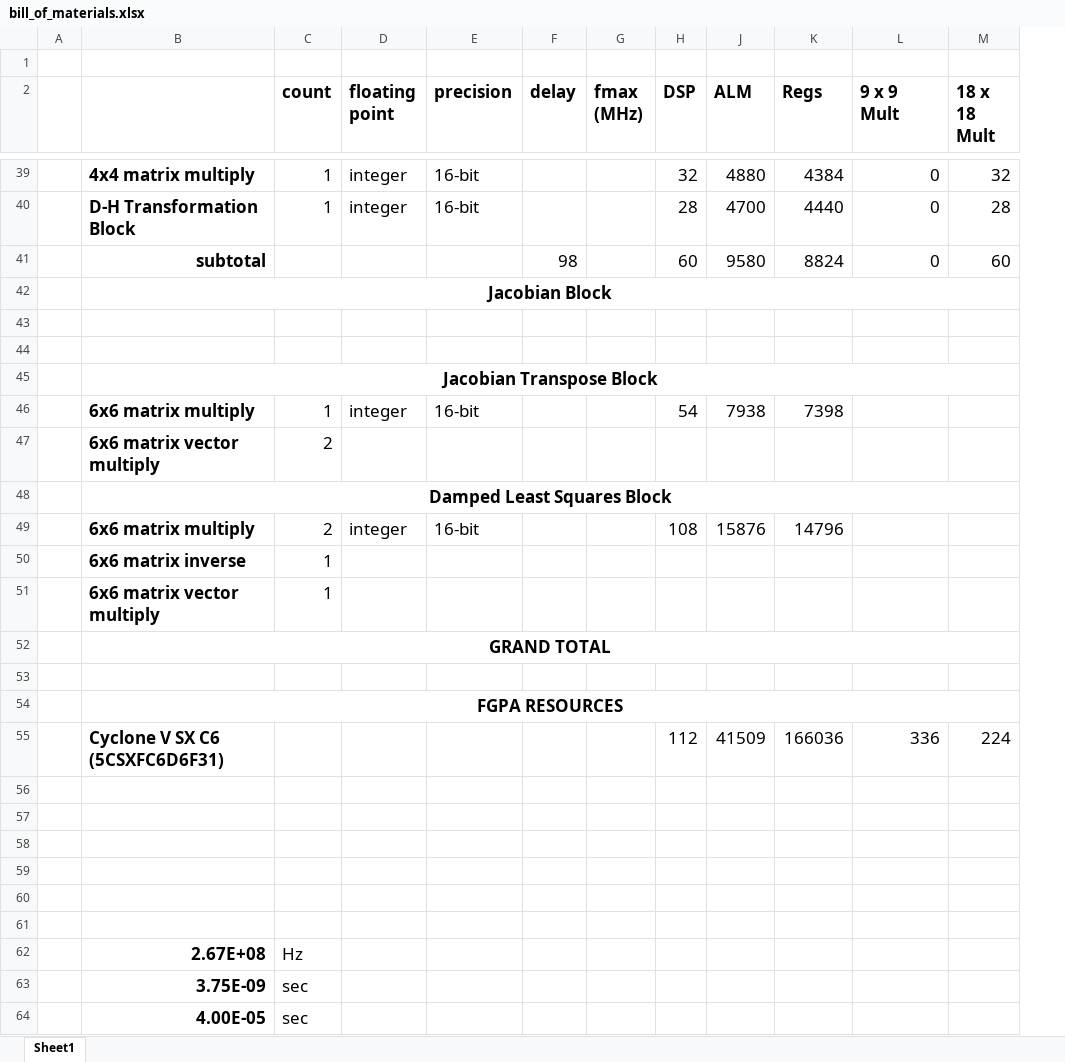
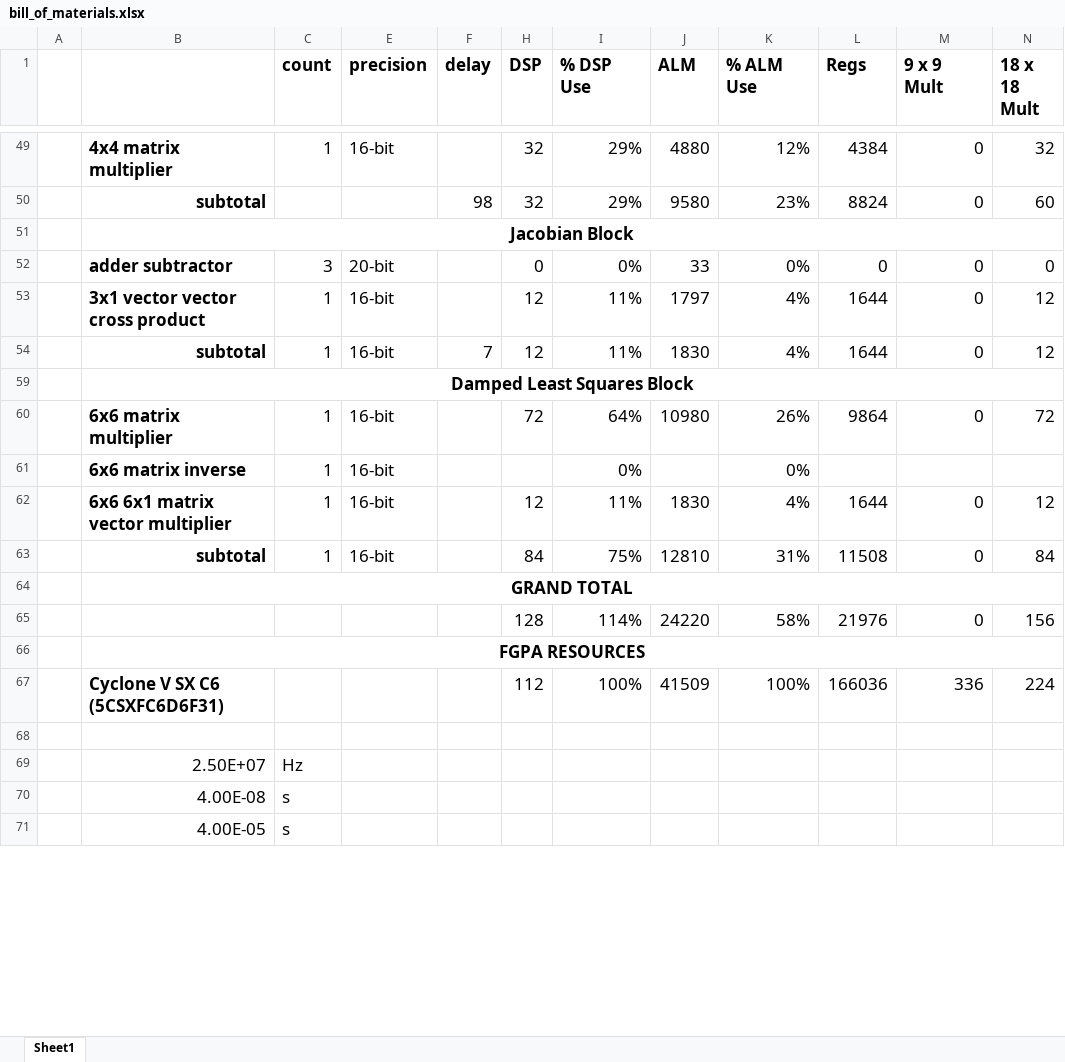
Before and after one commit to yipenghuang0302/csee4840_14, an Excel workbook: doc/design/bill_of_materials.xlsx, sheet Sheet1, drawn as a sheet; only a part is shown, gaps mark what is left out; values as stored, in another font and other column widths than the file's, no borders; conditional formats not drawn; removed rows and columns are numbered as before the commit, all else as after; rows hold the shown columns only; the diff covers the shown part only; the diff names each change by its address in the sheet, - before the commit and + after, or states it on an @@ line.

Commit message:
Added more detail to bill of materials. Added vector format jacobian pipeline. Added a reference on how to generate Jacobian.

```diff
--- a/doc/design/bill_of_materials.xlsx (sheet Sheet1)
+++ b/doc/design/bill_of_materials.xlsx (sheet Sheet1)
@@ column D (floating point) hidden, row 39: integer @@
@@ column G (fmax (MHz)) hidden, empty @@
@@ column I (% DSP Use) unhidden, rows 49-53: 29% | 29% |  | 0% | 11%; row 61: 0%; rows 65-67: 114% |  | 100% @@
+column K (% ALM Use), rows 49-53: 12% | 23% |  | 0% | 4%; row 61: 0%; rows 65-67: 58% |  | 100%
-row 1: (empty)
-B49: 4x4 matrix multiply
+B49: 4x4 matrix multiplier
-row 40:  | D-H Transformation Block | 1 | integer | 16-bit |  |  | 28 | 4700 | 4440 | 0 | 28
-H50 (DSP): 60
+H50 (DSP): 32
-row 52: (empty)
+row 52:  | adder subtractor | 3 | 20-bit |  | 0 | 0% | 33 | 0% | 0 | 0 | 0
-row 53: (empty)
+row 53:  | 3x1 vector vector cross product | 1 | 16-bit |  | 12 | 11% | 1797 | 4% | 1644 | 0 | 12
-row 45:  | Jacobian Transpose Block
-row 46:  | 6x6 matrix multiply | 1 | integer | 16-bit |  |  | 54 | 7938 | 7398
-row 47:  | 6x6 matrix vector multiply | 2
+row 54:  | subtotal | 1 | 16-bit | 7 | 12 | 11% | 1830 | 4% | 1644 | 0 | 12
-row 49:  | 6x6 matrix multiply | 2 | integer | 16-bit |  |  | 108 | 15876 | 14796
+row 60:  | 6x6 matrix multiplier | 1 | 16-bit |  | 72 | 64% | 10980 | 26% | 9864 | 0 | 72
-E61 (precision): (empty)
+E61 (precision): 16-bit
-row 51:  | 6x6 matrix vector multiply | 1
+row 62:  | 6x6 6x1 matrix vector multiplier | 1 | 16-bit |  | 12 | 11% | 1830 | 4% | 1644 | 0 | 12
+row 63:  | subtotal | 1 | 16-bit |  | 84 | 75% | 12810 | 31% | 11508 | 0 | 84
-row 65: (empty)
+row 65:  |  |  |  |  | 128 | 114% | 24220 | 58% | 21976 | 0 | 156
-row 69: (empty)
+row 69:  | 2.50E+07 | Hz
-row 70: (empty)
+row 70:  | 4.00E-08 | s
-row 59: (empty)
-row 60: (empty)
-row 61: (empty)
-row 62:  | 2.67E+08 | Hz
-row 63:  | 3.75E-09 | sec
-B71 bold: on
+B71 bold: off
-C71 (count): sec
+C71 (count): s
```
Also changed, not shown: 13 added rows, 10 removed rows and 3 edited cells elsewhere in this sheet, formulas that keep their value, hidden cells, 2 other files.
